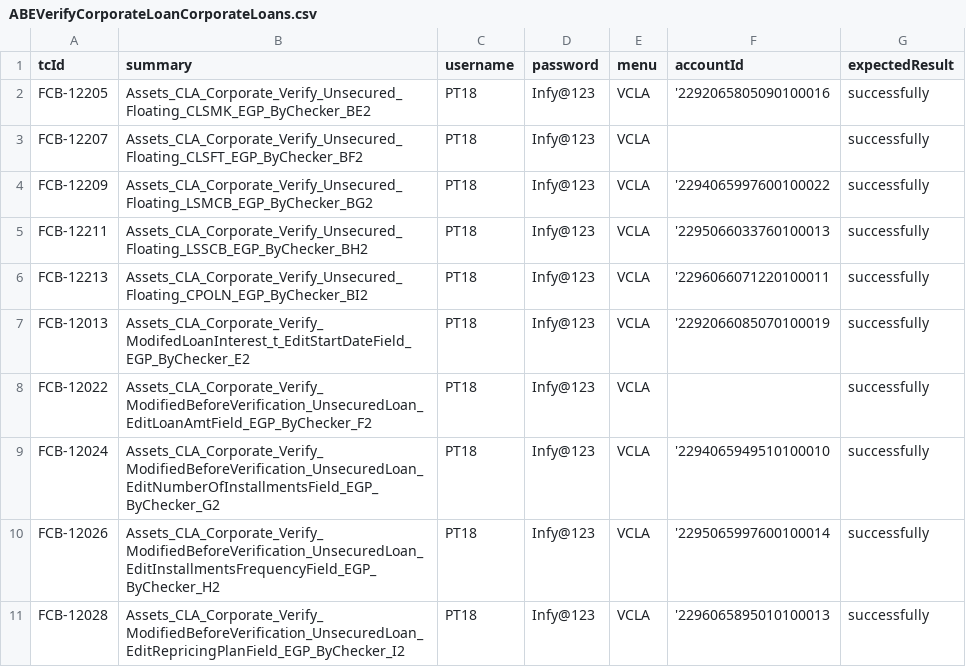
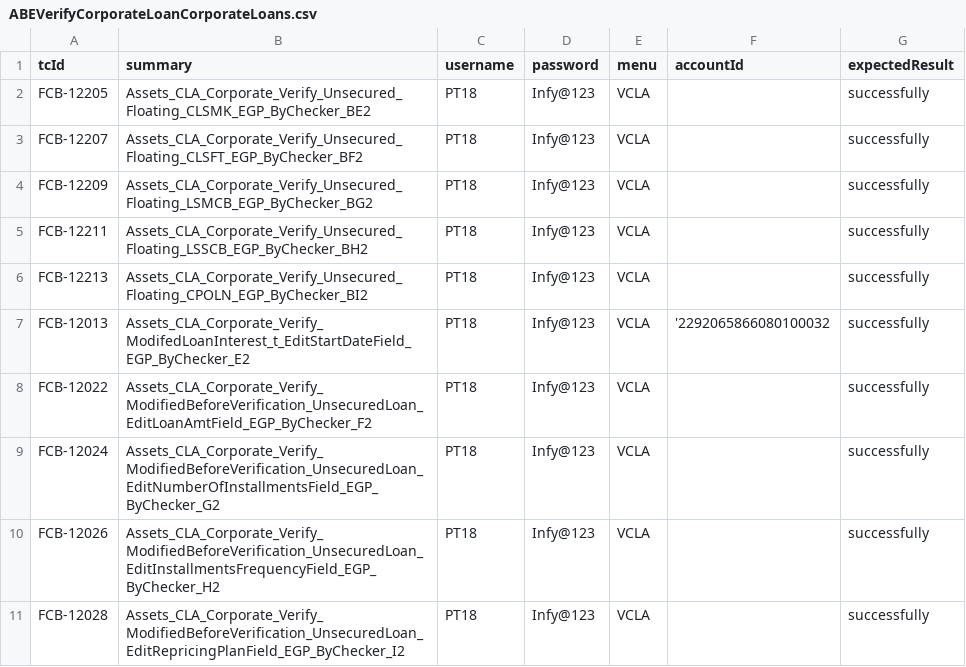
Before and after one commit to tarekelwasseif98/ABEAutomationSubmission, a CSV file: csvFiles/ABEVerifyCorporateLoanCorporateLoans.csv, drawn as a sheet.

```diff
--- a/csvFiles/ABEVerifyCorporateLoanCorporateLoans.csv
+++ b/csvFiles/ABEVerifyCorporateLoanCorporateLoans.csv
@@ -1,11 +1,11 @@
 tcId,summary,username,password,menu,accountId,expectedResult
-FCB-12205,Assets_CLA_Corporate_Verify_Unsecured_Floating_CLSMK_EGP_ByChecker_BE2,PT18,Infy@123,VCLA,'2292065805090100016 ,successfully
+FCB-12205,Assets_CLA_Corporate_Verify_Unsecured_Floating_CLSMK_EGP_ByChecker_BE2,PT18,Infy@123,VCLA,,successfully
 FCB-12207,Assets_CLA_Corporate_Verify_Unsecured_Floating_CLSFT_EGP_ByChecker_BF2,PT18,Infy@123,VCLA,,successfully
-FCB-12209,Assets_CLA_Corporate_Verify_Unsecured_Floating_LSMCB_EGP_ByChecker_BG2,PT18,Infy@123,VCLA,'2294065997600100022 ,successfully
-FCB-12211,Assets_CLA_Corporate_Verify_Unsecured_Floating_LSSCB_EGP_ByChecker_BH2,PT18,Infy@123,VCLA,'2295066033760100013 ,successfully
-FCB-12213,Assets_CLA_Corporate_Verify_Unsecured_Floating_CPOLN_EGP_ByChecker_BI2,PT18,Infy@123,VCLA,'2296066071220100011 ,successfully
-FCB-12013,Assets_CLA_Corporate_Verify_ModifedLoanInterest_t_EditStartDateField_EGP_ByChecker_E2,PT18,Infy@123,VCLA,'2292066085070100019 ,successfully
+FCB-12209,Assets_CLA_Corporate_Verify_Unsecured_Floating_LSMCB_EGP_ByChecker_BG2,PT18,Infy@123,VCLA,,successfully
+FCB-12211,Assets_CLA_Corporate_Verify_Unsecured_Floating_LSSCB_EGP_ByChecker_BH2,PT18,Infy@123,VCLA,,successfully
+FCB-12213,Assets_CLA_Corporate_Verify_Unsecured_Floating_CPOLN_EGP_ByChecker_BI2,PT18,Infy@123,VCLA,,successfully
+FCB-12013,Assets_CLA_Corporate_Verify_ModifedLoanInterest_t_EditStartDateField_EGP_ByChecker_E2,PT18,Infy@123,VCLA,'2292065866080100032 ,successfully
 FCB-12022,Assets_CLA_Corporate_Verify_ModifiedBeforeVerification_UnsecuredLoan_EditLoanAmtField_EGP_ByChecker_F2,PT18,Infy@123,VCLA,,successfully
-FCB-12024,Assets_CLA_Corporate_Verify_ModifiedBeforeVerification_UnsecuredLoan_EditNumberOfInstallmentsField_EGP_ByChecker_G2,PT18,Infy@123,VCLA,'2294065949510100010 ,successfully
-FCB-12026,Assets_CLA_Corporate_Verify_ModifiedBeforeVerification_UnsecuredLoan_EditInstallmentsFrequencyField_EGP_ByChecker_H2,PT18,Infy@123,VCLA,'2295065997600100014 ,successfully
-FCB-12028,Assets_CLA_Corporate_Verify_ModifiedBeforeVerification_UnsecuredLoan_EditRepricingPlanField_EGP_ByChecker_I2,PT18,Infy@123,VCLA,'2296065895010100013 ,successfully
+FCB-12024,Assets_CLA_Corporate_Verify_ModifiedBeforeVerification_UnsecuredLoan_EditNumberOfInstallmentsField_EGP_ByChecker_G2,PT18,Infy@123,VCLA,,successfully
+FCB-12026,Assets_CLA_Corporate_Verify_ModifiedBeforeVerification_UnsecuredLoan_EditInstallmentsFrequencyField_EGP_ByChecker_H2,PT18,Infy@123,VCLA,,successfully
+FCB-12028,Assets_CLA_Corporate_Verify_ModifiedBeforeVerification_UnsecuredLoan_EditRepricingPlanField_EGP_ByChecker_I2,PT18,Infy@123,VCLA,,successfully
```
Also changed, not shown: csvFiles/ABECloseMudarabahTUA.csv, csvFiles/ABEModifyCorporateLoanCorporateLoans.csv, 55 other files.
